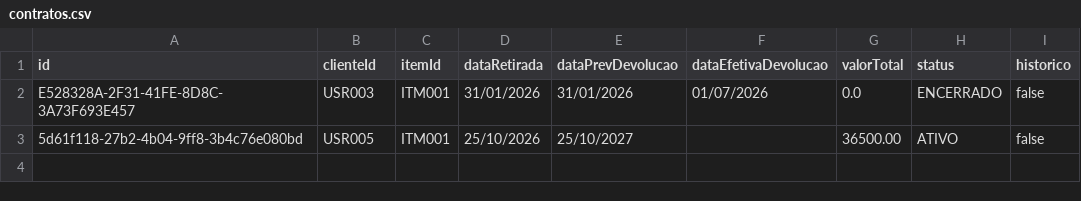
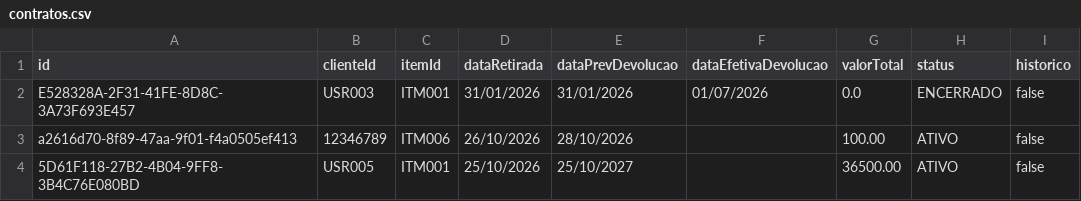
Before and after one commit to DiegoLyra/Projeto-P3, a CSV file: dados/contratos.csv, drawn as a sheet.

```diff
--- a/dados/contratos.csv
+++ b/dados/contratos.csv
@@ -2,2 +2,3 @@ id;clienteId;itemId;dataRetirada;dataPrevDevolucao;dataEfetivaDevolucao;valorTot
 E528328A-2F31-41FE-8D8C-3A73F693E457;USR003;ITM001;31/01/2026;31/01/2026;01/07/2026;0.0;ENCERRADO;false;
-5d61f118-27b2-4b04-9ff8-3b4c76e080bd;USR005;ITM001;25/10/2026;25/10/2027;;36500.00;ATIVO;false;
+a2616d70-8f89-47aa-9f01-f4a0505ef413;12346789;ITM006;26/10/2026;28/10/2026;;100.00;ATIVO;false;
+5D61F118-27B2-4B04-9FF8-3B4C76E080BD;USR005;ITM001;25/10/2026;25/10/2027;;36500.00;ATIVO;false;
```
Also changed, not shown: dados/itens.csv, 1 other file.
